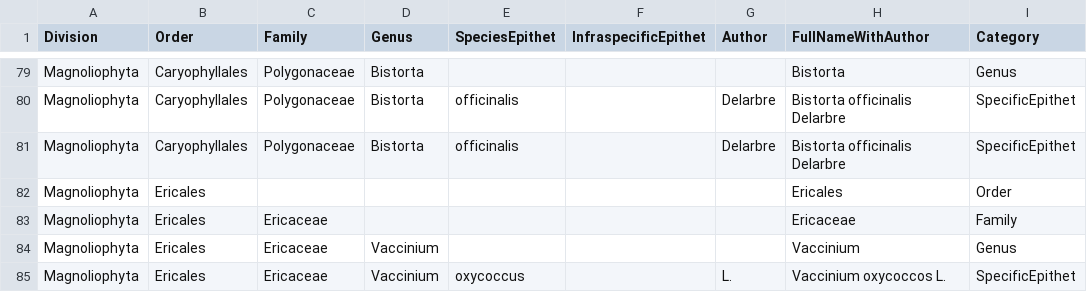
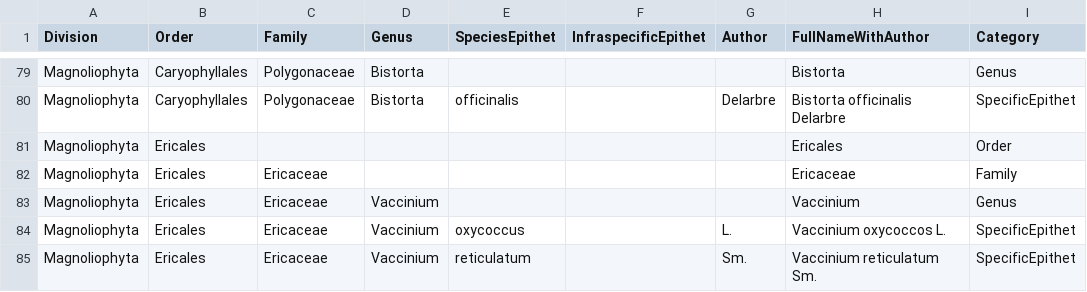
Before and after one commit to DINA-Web/datasets, a CSV file: collections-data/vascular-plants/taxonnames.csv, drawn as a sheet; only a part is shown, gaps mark what is left out; the shorter side is filled out with more unchanged rows; the diff names each change by its address in the sheet, - before the commit and + after, or states it on an @@ line.

Commit message:
Delete duplicated line

```diff
--- a/collections-data/vascular-plants/taxonnames.csv
+++ b/collections-data/vascular-plants/taxonnames.csv
-row 81: Magnoliophyta | Caryophyllales | Polygonaceae | Bistorta | officinalis |  | Delarbre | Bistorta officinalis Delarbre | SpecificEpithet
```
